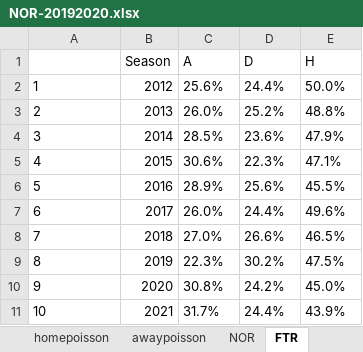
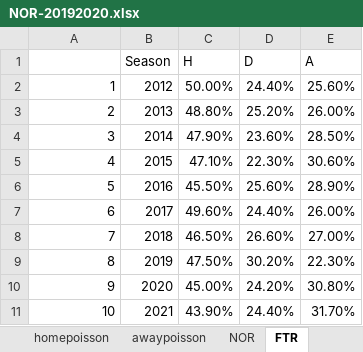
Before and after one commit to gitboyzorro5/Rsoccer, an Excel workbook: NOR-20192020.xlsx, sheet FTR, drawn as a sheet; values as stored, in another font and other column widths than the file's, no borders; the diff names each change by its address in the sheet, - before the commit and + after, or states it on an @@ line.

```diff
--- a/NOR-20192020.xlsx (sheet FTR)
+++ b/NOR-20192020.xlsx (sheet FTR)
-C1: A
+C1: H
-E1: H
+E1: A
-A2:A11 alignment: left
+A2:A11 alignment: right
-C2 (H): 25.6%
+C2 (H): 50.00%
-D2 (D): 24.4%
+D2 (D): 24.40%
-E2 (A): 50.0%
+E2 (A): 25.60%
-C3 (H): 26.0%
+C3 (H): 48.80%
-D3 (D): 25.2%
+D3 (D): 25.20%
-E3 (A): 48.8%
+E3 (A): 26.00%
-C4 (H): 28.5%
+C4 (H): 47.90%
-D4 (D): 23.6%
+D4 (D): 23.60%
-E4 (A): 47.9%
+E4 (A): 28.50%
-C5 (H): 30.6%
+C5 (H): 47.10%
-D5 (D): 22.3%
+D5 (D): 22.30%
-E5 (A): 47.1%
+E5 (A): 30.60%
-C6 (H): 28.9%
+C6 (H): 45.50%
-D6 (D): 25.6%
+D6 (D): 25.60%
-E6 (A): 45.5%
+E6 (A): 28.90%
-C7 (H): 26.0%
+C7 (H): 49.60%
-D7 (D): 24.4%
+D7 (D): 24.40%
-E7 (A): 49.6%
+E7 (A): 26.00%
-C8 (H): 27.0%
+C8 (H): 46.50%
-D8 (D): 26.6%
+D8 (D): 26.60%
-E8 (A): 46.5%
+E8 (A): 27.00%
-C9 (H): 22.3%
+C9 (H): 47.50%
-D9 (D): 30.2%
+D9 (D): 30.20%
-E9 (A): 47.5%
+E9 (A): 22.30%
-C10 (H): 30.8%
+C10 (H): 45.00%
-D10 (D): 24.2%
+D10 (D): 24.20%
-E10 (A): 45.0%
+E10 (A): 30.80%
-C11 (H): 31.7%
+C11 (H): 43.90%
-D11 (D): 24.4%
+D11 (D): 24.40%
-E11 (A): 43.9%
+E11 (A): 31.70%
```
Also changed, not shown: sheet NOR, sheet gcmatrix, sheet gsmatrix, sheet tgmatrix, sheet form, sheet totalgoalsv2, 2 more sheets, 3 other files.
